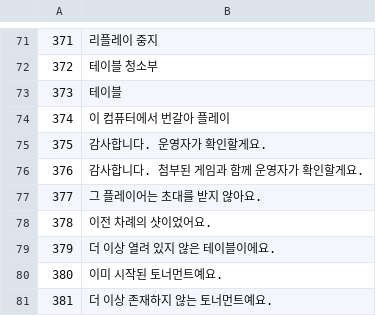
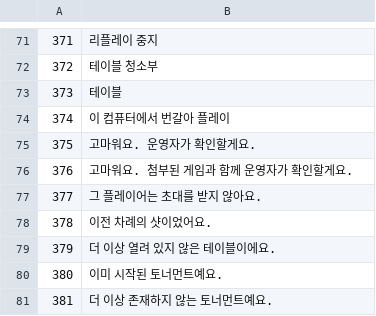
Before and after one commit to allansomensi/snook-legend, a TSV file: tools/i18n-wip/out/ko/ui-02.tsv, drawn as a sheet; only a part is shown, gaps mark what is left out.

```diff
--- a/tools/i18n-wip/out/ko/ui-02.tsv
+++ b/tools/i18n-wip/out/ko/ui-02.tsv
@@ -74,4 +74,4 @@
 374	이 컴퓨터에서 번갈아 플레이
-375	감사합니다. 운영자가 확인할게요.
-376	감사합니다. 첨부된 게임과 함께 운영자가 확인할게요.
+375	고마워요. 운영자가 확인할게요.
+376	고마워요. 첨부된 게임과 함께 운영자가 확인할게요.
 377	그 플레이어는 초대를 받지 않아요.
```
Also changed, not shown: tools/i18n-wip/out/de/ui-04.tsv, 23 other files.
